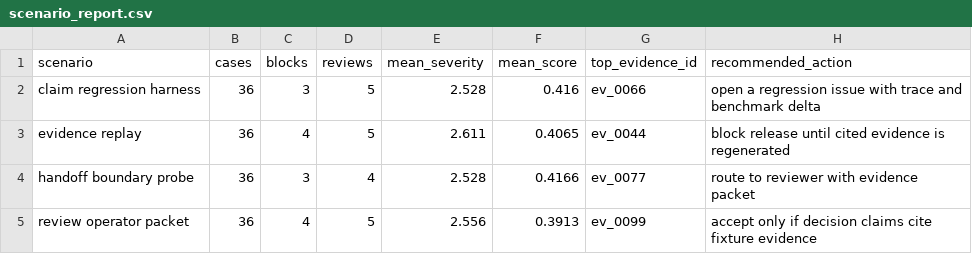
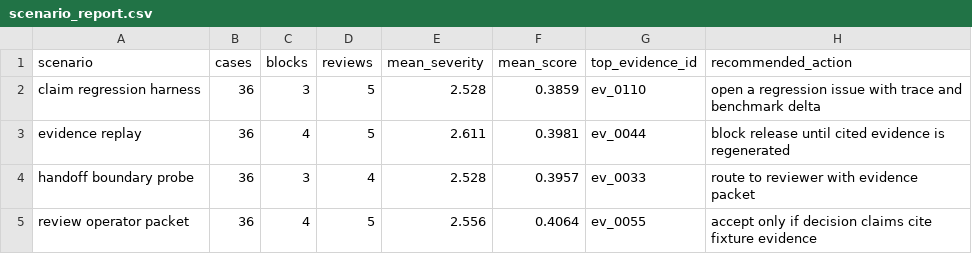
Before and after one commit to t7r0n/recruit-eval, a CSV file: outputs/scenario_report.csv, drawn as a sheet.

```diff
--- a/outputs/scenario_report.csv
+++ b/outputs/scenario_report.csv
@@ -1,5 +1,5 @@
 scenario,cases,blocks,reviews,mean_severity,mean_score,top_evidence_id,recommended_action
-claim regression harness,36,3,5,2.528,0.416,ev_0066,open a regression issue with trace and benchmark delta
-evidence replay,36,4,5,2.611,0.4065,ev_0044,block release until cited evidence is regenerated
-handoff boundary probe,36,3,4,2.528,0.4166,ev_0077,route to reviewer with evidence packet
-review operator packet,36,4,5,2.556,0.3913,ev_0099,accept only if decision claims cite fixture evidence
+claim regression harness,36,3,5,2.528,0.3859,ev_0110,open a regression issue with trace and benchmark delta
+evidence replay,36,4,5,2.611,0.3981,ev_0044,block release until cited evidence is regenerated
+handoff boundary probe,36,3,4,2.528,0.3957,ev_0033,route to reviewer with evidence packet
+review operator packet,36,4,5,2.556,0.4064,ev_0055,accept only if decision claims cite fixture evidence
```
Also changed, not shown: 26 other files.
